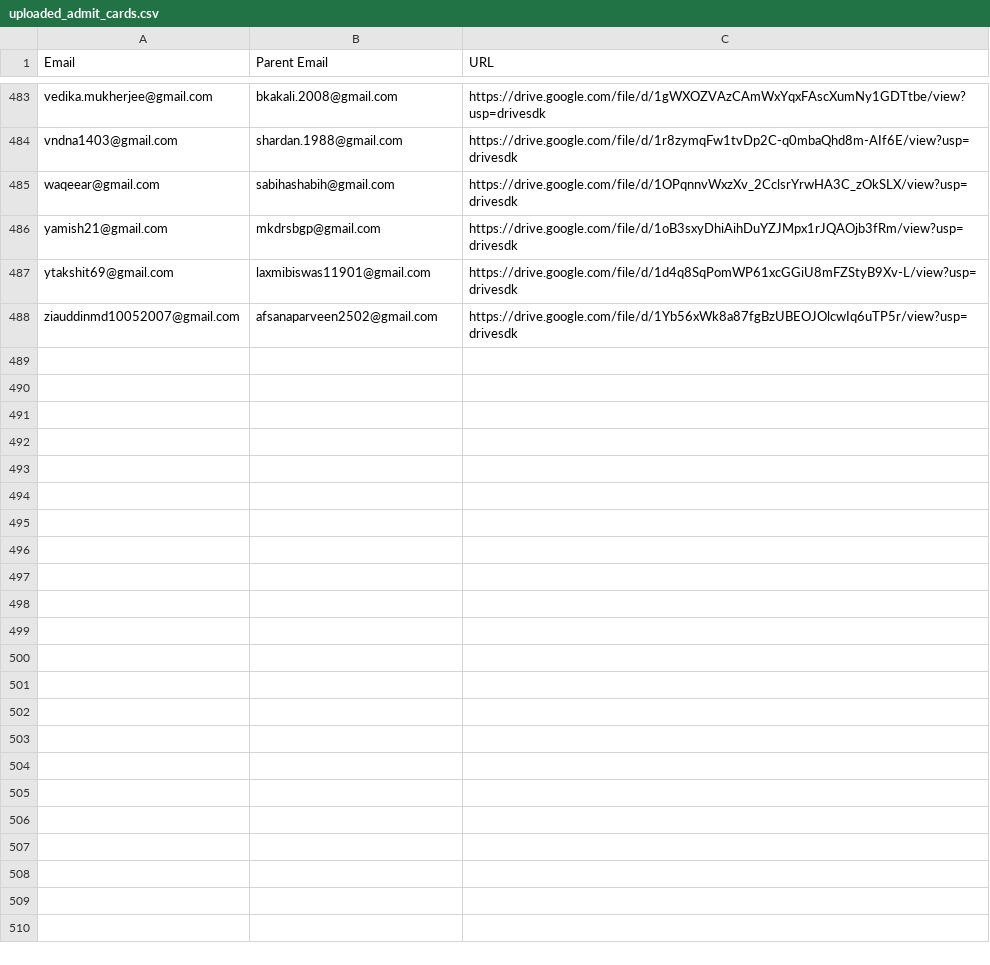
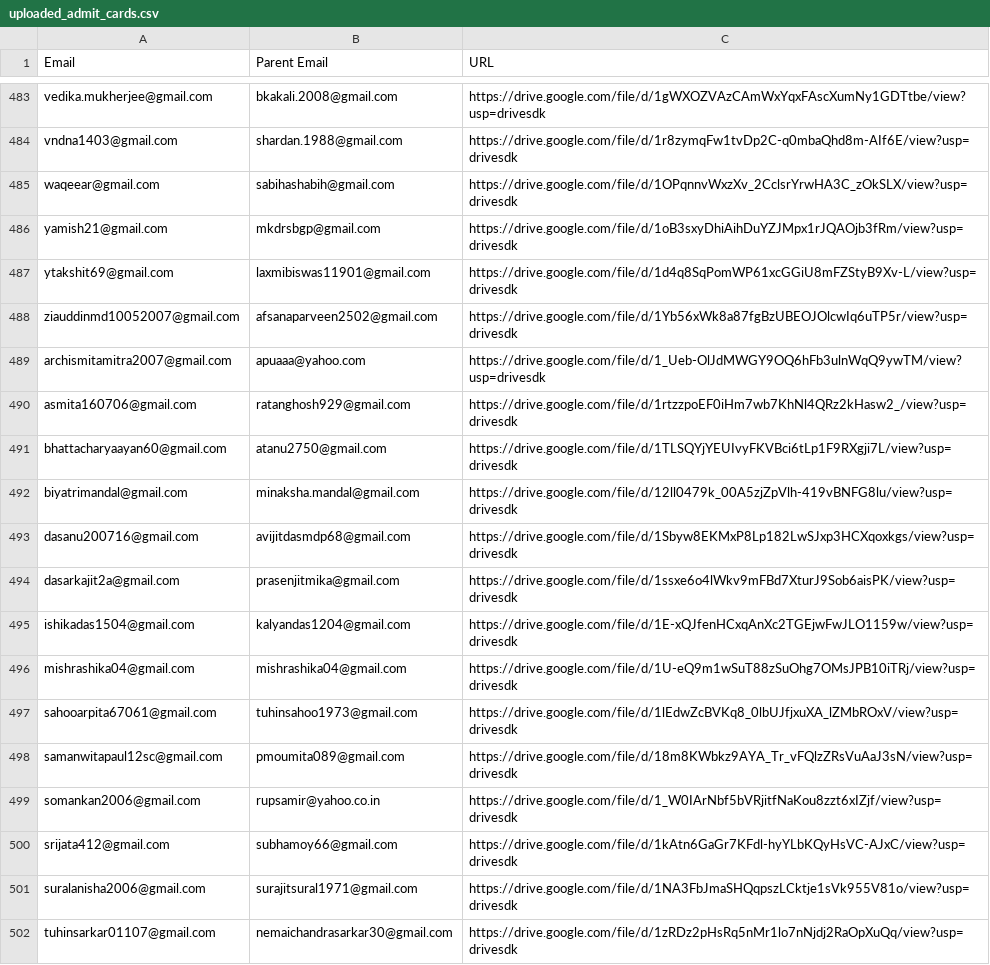
Before and after one commit to iemaserver/SCNTSE-2025, a CSV file: api-server/api/uploaded_admit_cards.csv, drawn as a sheet; only a part is shown, gaps mark what is left out; the diff names each change by its address in the sheet, - before the commit and + after, or states it on an @@ line.

```diff
--- a/api-server/api/uploaded_admit_cards.csv
+++ b/api-server/api/uploaded_admit_cards.csv
+row 489: archismitamitra2007@gmail.com | apuaaa@yahoo.com | https://drive.google.com/file/d/1_Ueb-OlJdMWGY9OQ6hFb3ulnWqQ9ywTM/view?usp=drivesdk
+row 490: asmita160706@gmail.com | ratanghosh929@gmail.com | https://drive.google.com/file/d/1rtzzpoEF0iHm7wb7KhNl4QRz2kHasw2_/view?usp=drivesdk
+row 491: bhattacharyaayan60@gmail.com | atanu2750@gmail.com | https://drive.google.com/file/d/1TLSQYjYEUIvyFKVBci6tLp1F9RXgji7L/view?usp=drivesdk
+row 492: biyatrimandal@gmail.com | minaksha.mandal@gmail.com | https://drive.google.com/file/d/12ll0479k_00A5zjZpVlh-419vBNFG8lu/view?usp=drivesdk
+row 493: dasanu200716@gmail.com | avijitdasmdp68@gmail.com | https://drive.google.com/file/d/1Sbyw8EKMxP8Lp182LwSJxp3HCXqoxkgs/view?usp=drivesdk
+row 494: dasarkajit2a@gmail.com | prasenjitmika@gmail.com | https://drive.google.com/file/d/1ssxe6o4lWkv9mFBd7XturJ9Sob6aisPK/view?usp=drivesdk
+row 495: ishikadas1504@gmail.com | kalyandas1204@gmail.com | https://drive.google.com/file/d/1E-xQJfenHCxqAnXc2TGEjwFwJLO1159w/view?usp=drivesdk
+row 496: mishrashika04@gmail.com | mishrashika04@gmail.com | https://drive.google.com/file/d/1U-eQ9m1wSuT88zSuOhg7OMsJPB10iTRj/view?usp=drivesdk
+row 497: sahooarpita67061@gmail.com | tuhinsahoo1973@gmail.com | https://drive.google.com/file/d/1lEdwZcBVKq8_0lbUJfjxuXA_lZMbROxV/view?usp=drivesdk
+row 498: samanwitapaul12sc@gmail.com | pmoumita089@gmail.com | https://drive.google.com/file/d/18m8KWbkz9AYA_Tr_vFQlzZRsVuAaJ3sN/view?usp=drivesdk
+row 499: somankan2006@gmail.com | rupsamir@yahoo.co.in | https://drive.google.com/file/d/1_W0IArNbf5bVRjitfNaKou8zzt6xIZjf/view?usp=drivesdk
+row 500: srijata412@gmail.com | subhamoy66@gmail.com | https://drive.google.com/file/d/1kAtn6GaGr7KFdl-hyYLbKQyHsVC-AJxC/view?usp=drivesdk
+row 501: suralanisha2006@gmail.com | surajitsural1971@gmail.com | https://drive.google.com/file/d/1NA3FbJmaSHQqpszLCktje1sVk955V81o/view?usp=drivesdk
+row 502: tuhinsarkar01107@gmail.com | nemaichandrasarkar30@gmail.com | https://drive.google.com/file/d/1zRDz2pHsRq5nMr1lo7nNjdj2RaOpXuQq/view?usp=drivesdk
```
Also changed, not shown: api-server/uploaded_admit_cards.csv, 1 other file.
